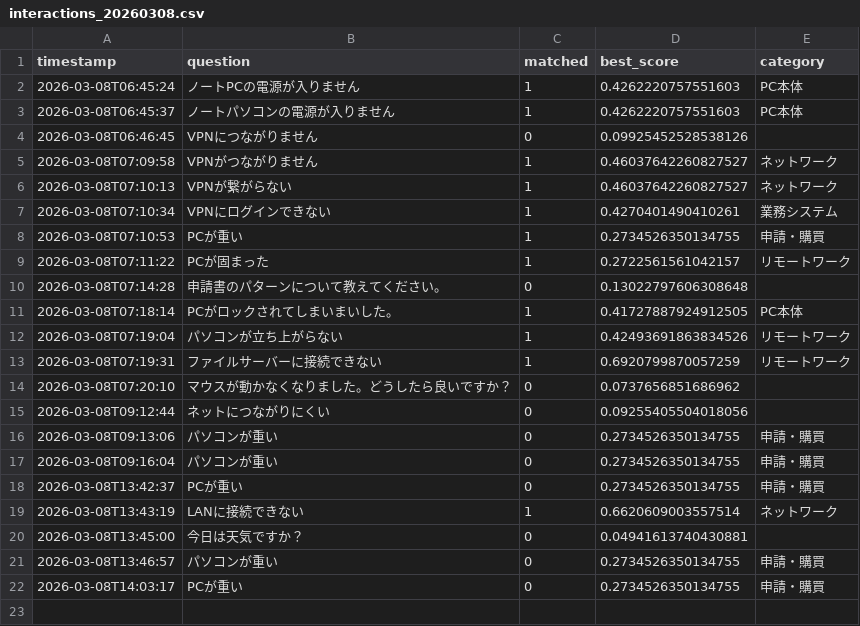
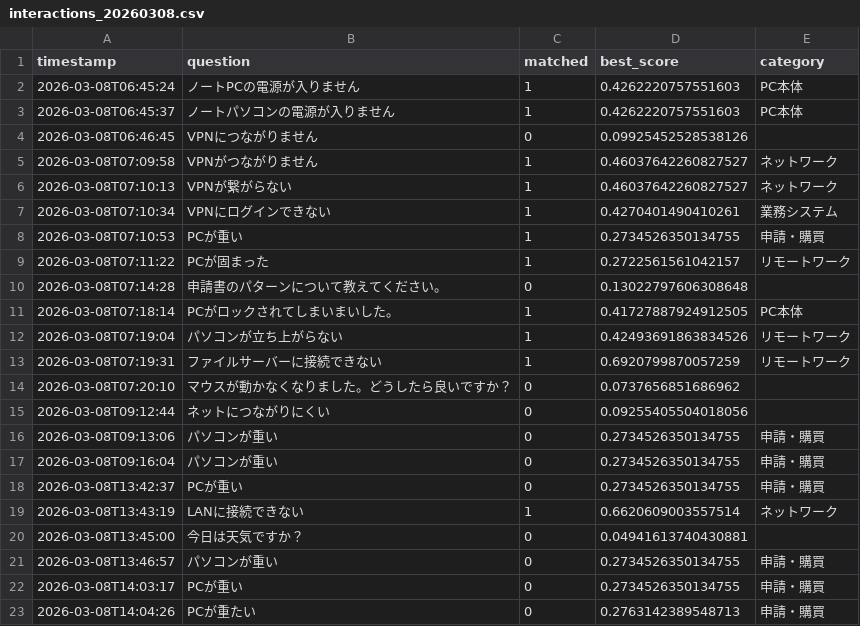
Before and after one commit to Hisa888/helpdesk_ai, a CSV file: streamlit_data/logs/interactions_20260308.csv, drawn as a sheet.

Commit message:
Update log: logs/interactions_20260308.csv

```diff
--- a/streamlit_data/logs/interactions_20260308.csv
+++ b/streamlit_data/logs/interactions_20260308.csv
@@ -22 +22,2 @@ timestamp,question,matched,best_score,category
 2026-03-08T14:03:17,PCが重い,0,0.2734526350134755,申請・購買
+2026-03-08T14:04:26,PCが重たい,0,0.2763142389548713,申請・購買
```
